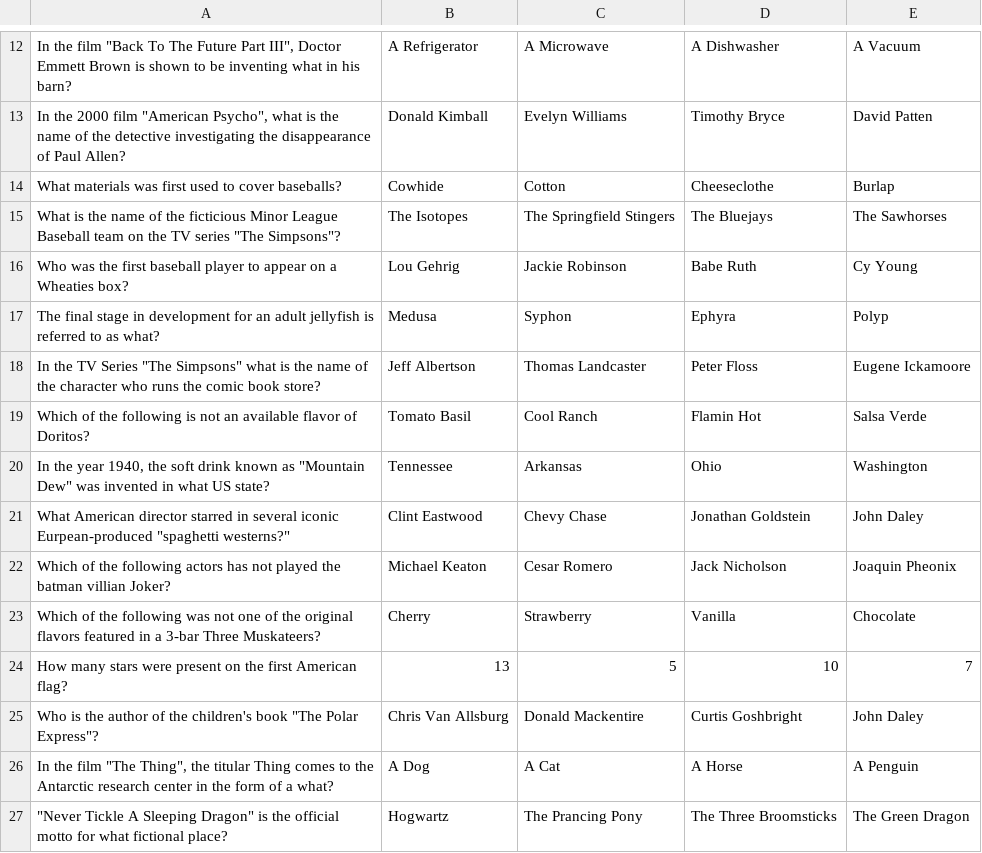
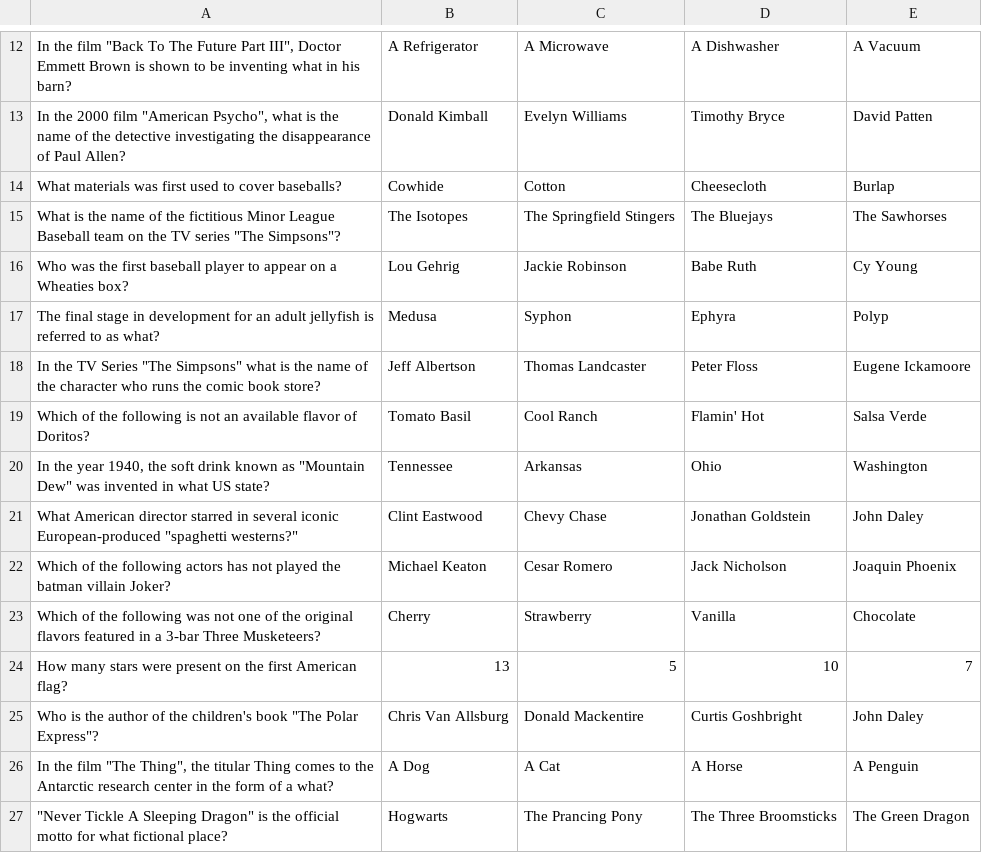
Before and after one commit to Jacob-Hobbs/Who-Wants-To-Be-A-Millionaire, a CSV file: src/backend/main/resources/static/8000.csv, drawn as a sheet; only a part is shown, gaps mark what is left out; the diff names each change by its address in the sheet, - before the commit and + after, or states it on an @@ line.

```diff
--- a/src/backend/main/resources/static/8000.csv
+++ b/src/backend/main/resources/static/8000.csv
-D14: Cheeseclothe
+D14: Cheesecloth
-A15: …of the ficticious Minor League…
+A15: …of the fictitious Minor League…
-D19: Flamin Hot
+D19: Flamin' Hot
-A21: …several iconic Eurpean-produced "spaghetti westerns?"
+A21: …several iconic European-produced "spaghetti westerns?"
-A22: …the batman villian Joker?
+A22: …the batman villain Joker?
-E22: Joaquin Pheonix
+E22: Joaquin Phoenix
-A23: …3-bar Three Muskateers?
+A23: …3-bar Three Musketeers?
-B27: Hogwartz
+B27: Hogwarts
```
Also changed, not shown: src/backend/main/resources/static/1000.csv, src/backend/main/resources/static/16000.csv, 16 other files.
